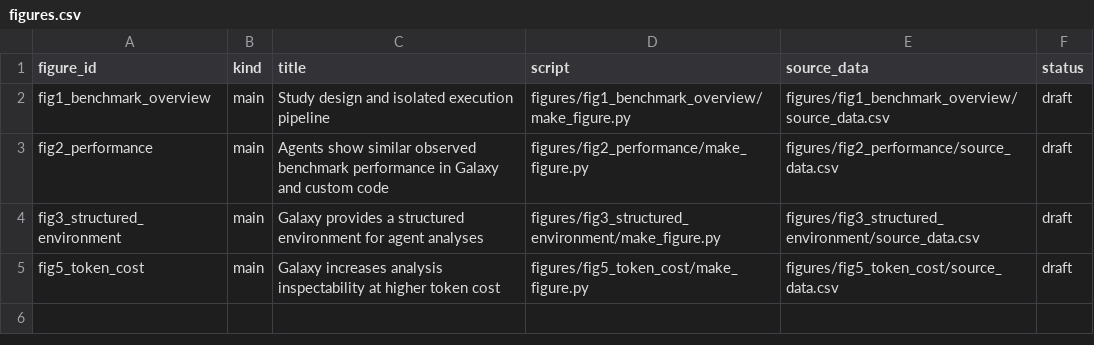
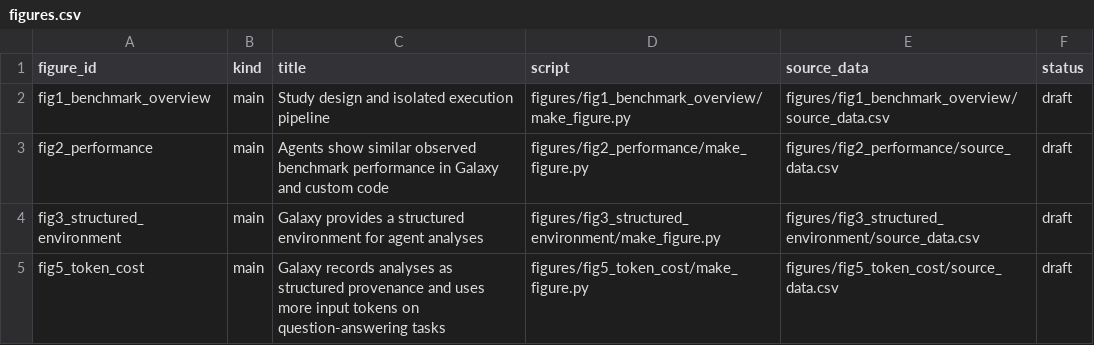
Before and after one commit to goeckslab/agent-galaxy-benchmark-manuscript, a CSV file: figures/figures.csv, drawn as a sheet.

```diff
--- a/figures/figures.csv
+++ b/figures/figures.csv
@@ -4,2 +4,2 @@ fig2_performance,main,Agents show similar observed benchmark performance in Gala
 fig3_structured_environment,main,Galaxy provides a structured environment for agent analyses,figures/fig3_structured_environment/make_figure.py,figures/fig3_structured_environment/source_data.csv,draft
-fig5_token_cost,main,Galaxy increases analysis inspectability at higher token cost,figures/fig5_token_cost/make_figure.py,figures/fig5_token_cost/source_data.csv,draft
+fig5_token_cost,main,Galaxy records analyses as structured provenance and uses more input tokens on question-answering tasks,figures/fig5_token_cost/make_figure.py,figures/fig5_token_cost/source_data.csv,draft
```
Also changed, not shown: 14 other files.
